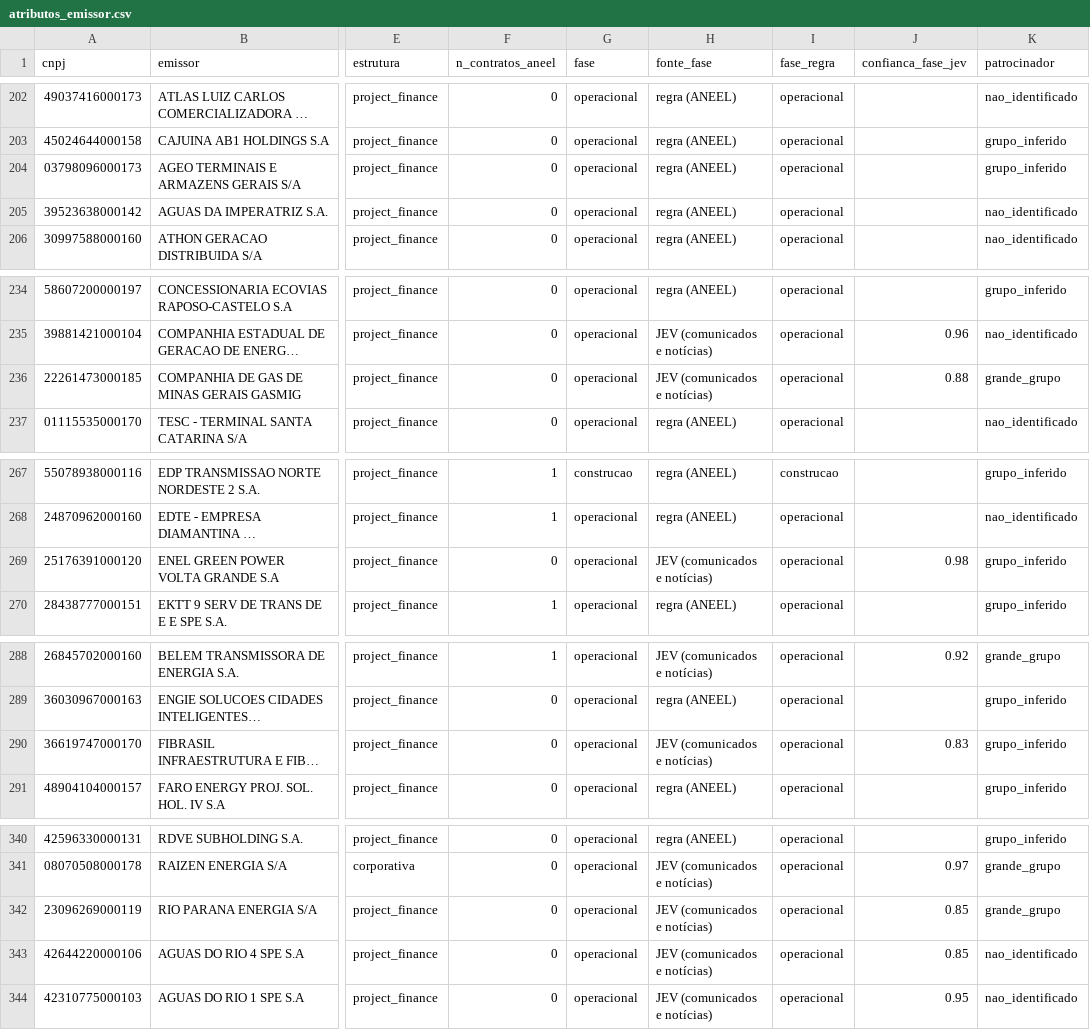
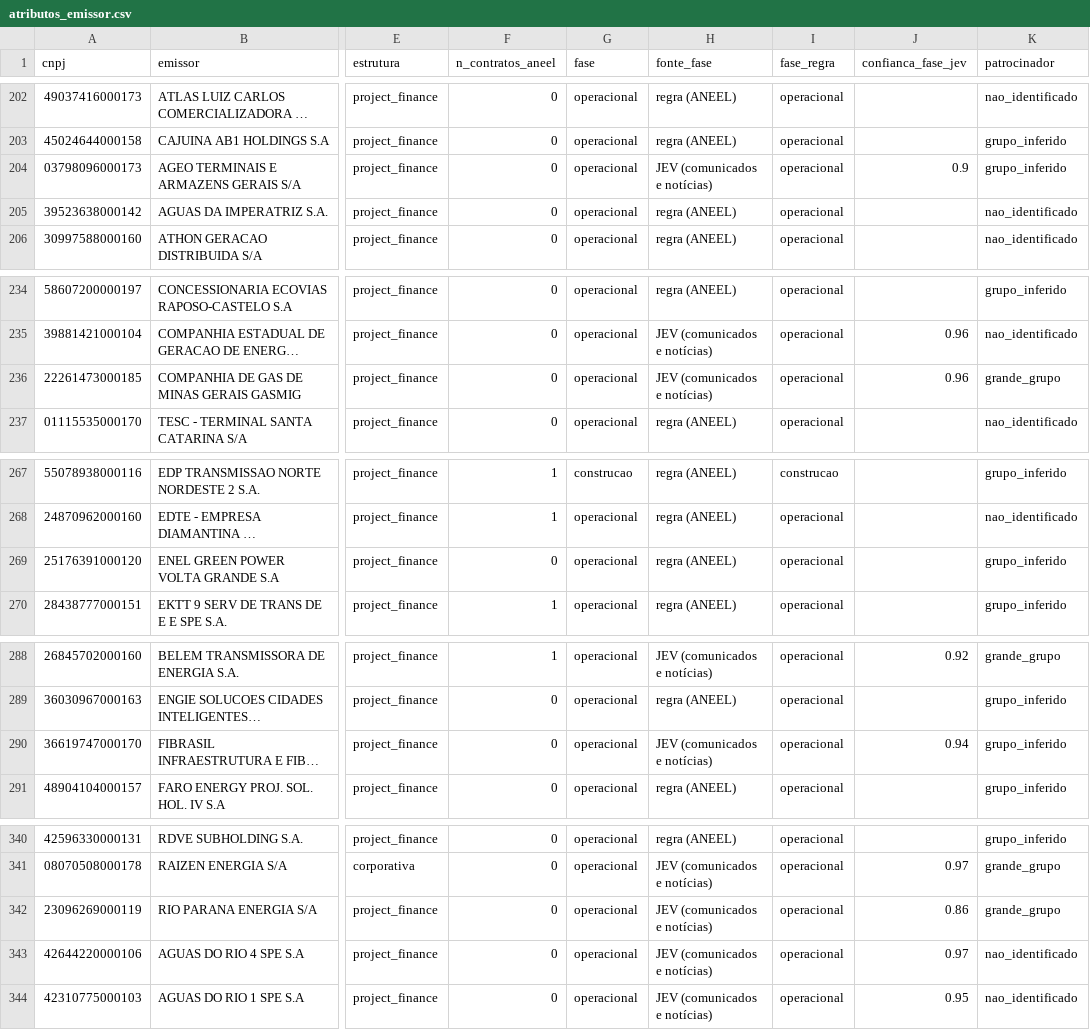
Before and after one commit to alissondpoliveira/grafo-credito, a CSV file: dados/derivados/atributos_emissor.csv, drawn as a sheet; only a part is shown, gaps mark what is left out; long unchanged cells end in …; the diff names each change by its address in the sheet, - before the commit and + after, or states it on an @@ line.

```diff
--- a/dados/derivados/atributos_emissor.csv
+++ b/dados/derivados/atributos_emissor.csv
-H204 (fonte_fase): regra (ANEEL)
+H204 (fonte_fase): JEV (comunicados e notícias)
-J204 (confianca_fase_jev): (empty)
+J204 (confianca_fase_jev): 0.9
-J236 (confianca_fase_jev): 0.88
+J236 (confianca_fase_jev): 0.96
-H269 (fonte_fase): JEV (comunicados e notícias)
+H269 (fonte_fase): regra (ANEEL)
-J269 (confianca_fase_jev): 0.98
+J269 (confianca_fase_jev): (empty)
-J290 (confianca_fase_jev): 0.83
+J290 (confianca_fase_jev): 0.94
-J342 (confianca_fase_jev): 0.85
+J342 (confianca_fase_jev): 0.86
-J343 (confianca_fase_jev): 0.85
+J343 (confianca_fase_jev): 0.97
```
Also changed, not shown: dados/derivados/jev/fila_revisao.csv, dados/snd/caracteristicas.csv, 22 other files.
